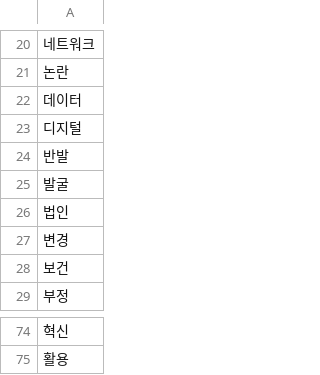
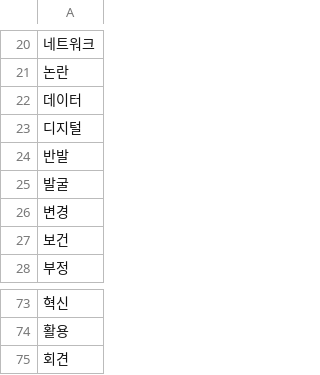
Before and after one commit to gayoung106/public_perception, a CSV file: result/final_keywords_moon.csv, drawn as a sheet; only a part is shown, gaps mark what is left out.

```diff
--- a/result/final_keywords_moon.csv
+++ b/result/final_keywords_moon.csv
@@ -25,3 +25,2 @@
 발굴
-법인
 변경
@@ -75 +74,2 @@
 활용
+회견
```
Also changed, not shown: result/keyword_change_verified_base.csv, result/keyword_change_verified_conditional.csv, 12 other files.
